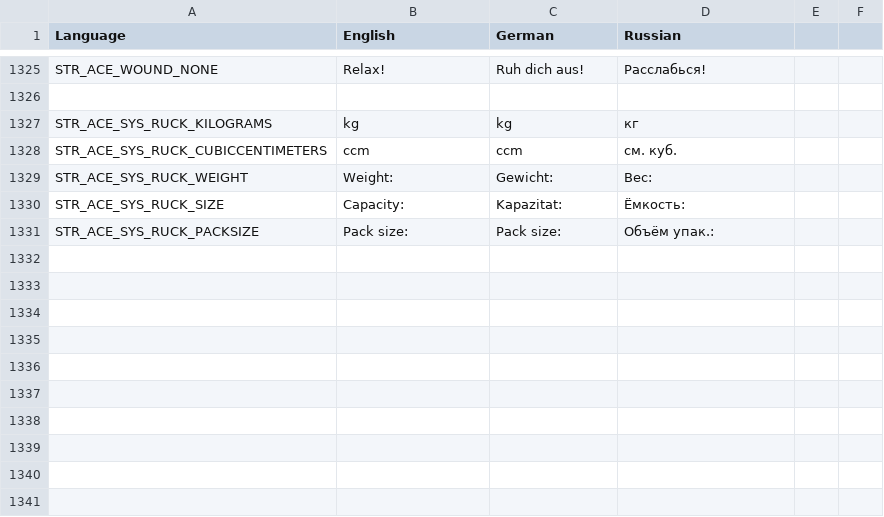
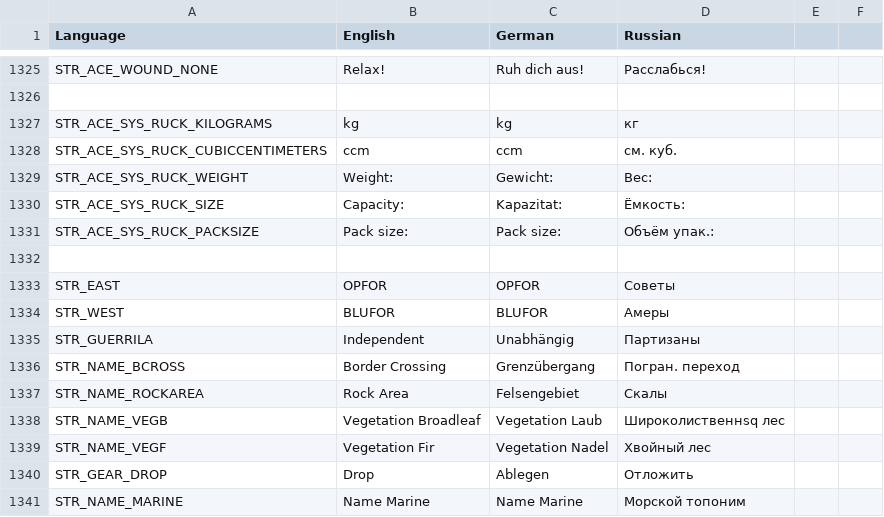
Before and after one commit to sygsky/Domination-for-Red-Engineers-server, a CSV file: stringtable.csv, drawn as a sheet; only a part is shown, gaps mark what is left out; the diff names each change by its address in the sheet, - before the commit and + after, or states it on an @@ line.

```diff
--- a/stringtable.csv
+++ b/stringtable.csv
+row 1332: (empty)
+row 1333: STR_EAST | OPFOR | OPFOR | Советы
+row 1334: STR_WEST | BLUFOR | BLUFOR | Амеры
+row 1335: STR_GUERRILA | Independent | Unabhängig | Партизаны
+row 1336: STR_NAME_BCROSS | Border Crossing | Grenzübergang | Погран. переход
+row 1337: STR_NAME_ROCKAREA | Rock Area | Felsengebiet | Скалы
+row 1338: STR_NAME_VEGB | Vegetation Broadleaf | Vegetation Laub | Широколиственнsq лес
+row 1339: STR_NAME_VEGF | Vegetation Fir | Vegetation Nadel | Хвойный лес
+row 1340: STR_GEAR_DROP | Drop | Ablegen | Отложить
+row 1341: STR_NAME_MARINE | Name Marine | Name Marine | Морской топоним
```
Also changed, not shown: 1 other file.
